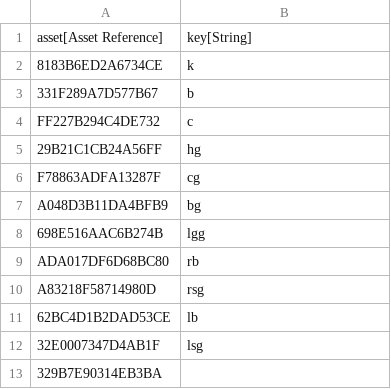
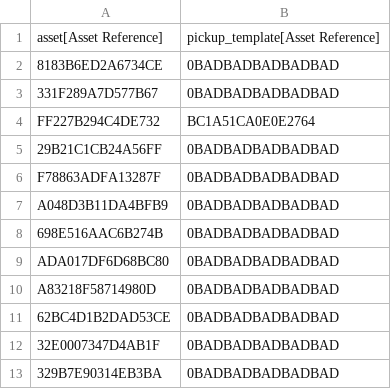
Before and after one commit to CommanderFoo/Core-Inventory-System, a CSV file: Data/DataTables/Inventory Assets.csv, drawn as a sheet.

```diff
--- a/Data/DataTables/Inventory Assets.csv
+++ b/Data/DataTables/Inventory Assets.csv
@@ -1,13 +1,13 @@
-"asset[Asset Reference]","key[String]"
-"8183B6ED2A6734CE","k"
-"331F289A7D577B67","b"
-"FF227B294C4DE732","c"
-"29B21C1CB24A56FF","hg"
-"F78863ADFA13287F","cg"
-"A048D3B11DA4BFB9","bg"
-"698E516AAC6B274B","lgg"
-"ADA017DF6D68BC80","rb"
-"A83218F58714980D","rsg"
-"62BC4D1B2DAD53CE","lb"
-"32E0007347D4AB1F","lsg"
-"329B7E90314EB3BA",""
+"asset[Asset Reference]","pickup_template[Asset Reference]"
+"8183B6ED2A6734CE","0BADBADBADBADBAD"
+"331F289A7D577B67","0BADBADBADBADBAD"
+"FF227B294C4DE732","BC1A51CA0E0E2764"
+"29B21C1CB24A56FF","0BADBADBADBADBAD"
+"F78863ADFA13287F","0BADBADBADBADBAD"
+"A048D3B11DA4BFB9","0BADBADBADBADBAD"
+"698E516AAC6B274B","0BADBADBADBADBAD"
+"ADA017DF6D68BC80","0BADBADBADBADBAD"
+"A83218F58714980D","0BADBADBADBADBAD"
+"62BC4D1B2DAD53CE","0BADBADBADBADBAD"
+"32E0007347D4AB1F","0BADBADBADBADBAD"
+"329B7E90314EB3BA","0BADBADBADBADBAD"
```
Also changed, not shown: 50 other files.
